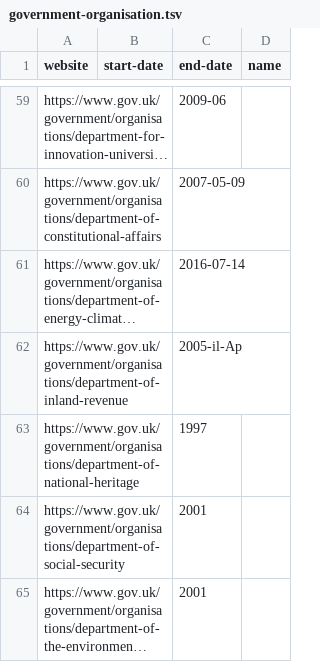
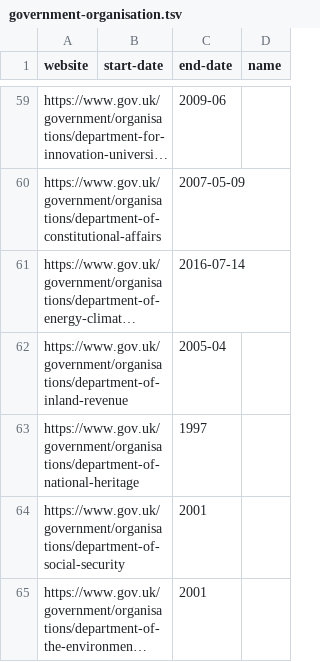
Before and after one commit to openregister/government-organisation-data, a TSV file: fixup/government-organisation.tsv, drawn as a sheet; only a part is shown, gaps mark what is left out; long unchanged cells end in …; the diff names each change by its address in the sheet, - before the commit and + after, or states it on an @@ line.

Commit message:
Broken end-date

```diff
--- a/fixup/government-organisation.tsv
+++ b/fixup/government-organisation.tsv
-C62 (end-date): 2005-il-Ap
+C62 (end-date): 2005-04
```
